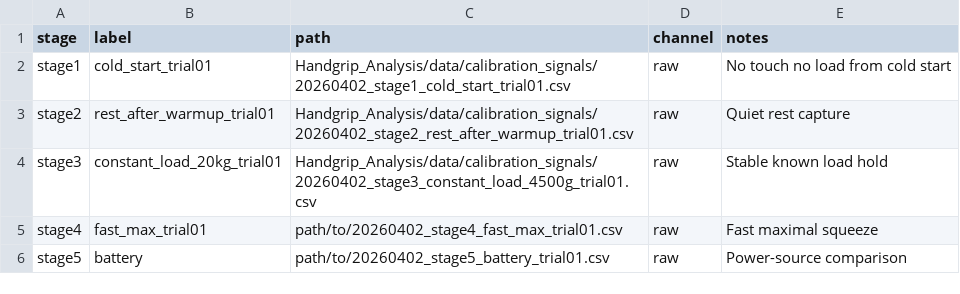
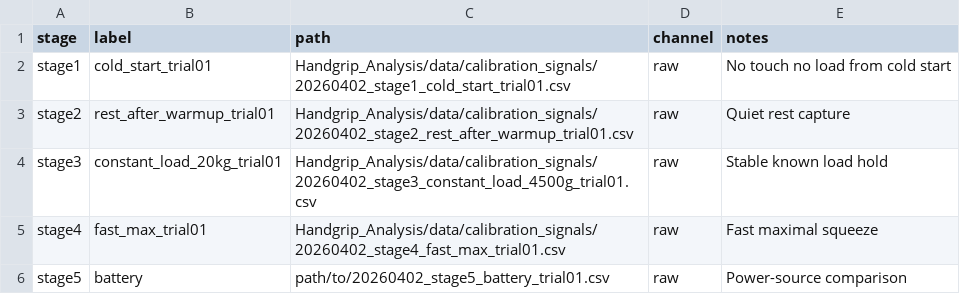
Before and after one commit to MadHuslista/madhus.project.handgrip, a CSV file: Handgrip_Analysis/data/capture_manifest_template.csv, drawn as a sheet.

Commit message:
feat: record stage4

```diff
--- a/Handgrip_Analysis/data/capture_manifest_template.csv
+++ b/Handgrip_Analysis/data/capture_manifest_template.csv
@@ -4,3 +4,3 @@ stage2,rest_after_warmup_trial01,Handgrip_Analysis/data/calibration_signals/2026
 stage3,constant_load_20kg_trial01,Handgrip_Analysis/data/calibration_signals/20260402_stage3_constant_load_4500g_trial01.csv,raw,Stable known load hold
-stage4,fast_max_trial01,path/to/20260402_stage4_fast_max_trial01.csv,raw,Fast maximal squeeze
+stage4,fast_max_trial01,Handgrip_Analysis/data/calibration_signals/20260402_stage4_fast_max_trial01.csv,raw,Fast maximal squeeze
 stage5,battery,path/to/20260402_stage5_battery_trial01.csv,raw,Power-source comparison
```
Also changed, not shown: 4 other files.
